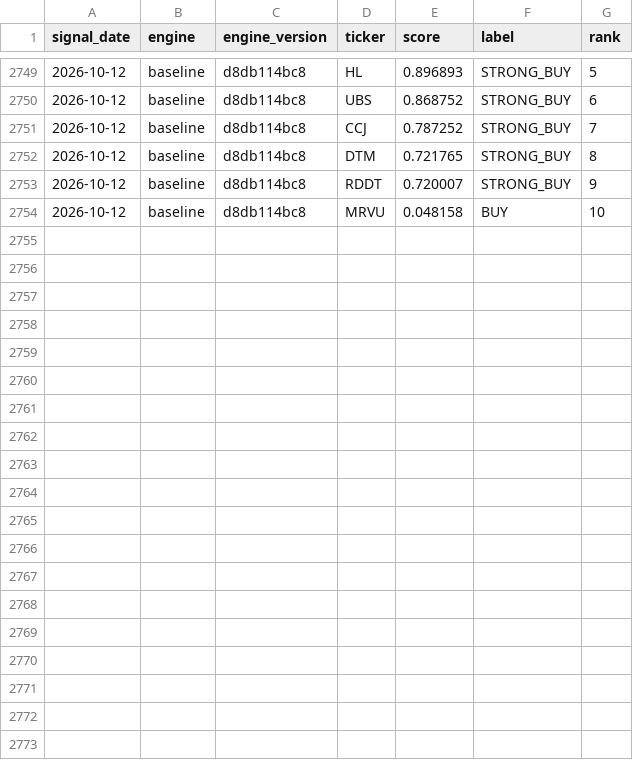
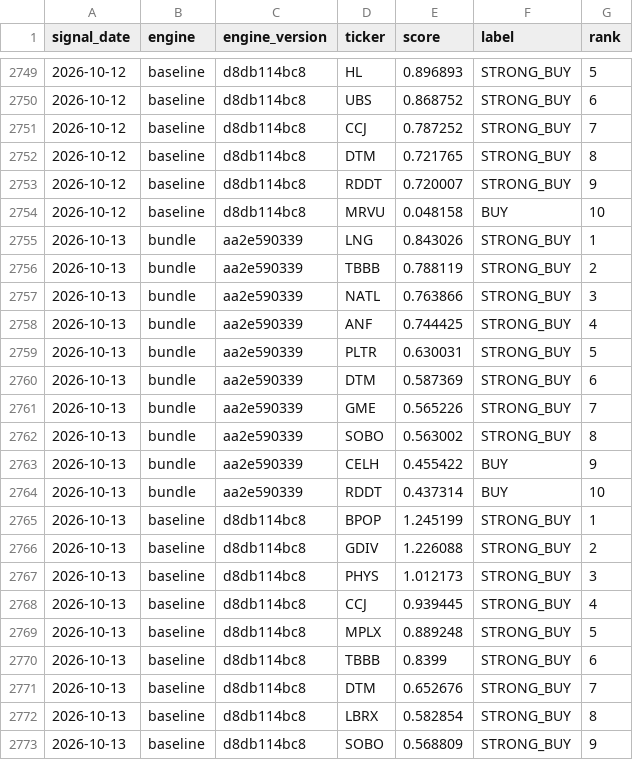
Before and after one commit to djbrig44/squeezes, a CSV file: forward_signals.csv, drawn as a sheet; only a part is shown, gaps mark what is left out; the diff names each change by its address in the sheet, - before the commit and + after, or states it on an @@ line.

```diff
--- a/forward_signals.csv
+++ b/forward_signals.csv
+row 2755: 2026-10-13 | bundle | aa2e590339 | LNG | 0.843026 | STRONG_BUY | 1
+row 2756: 2026-10-13 | bundle | aa2e590339 | TBBB | 0.788119 | STRONG_BUY | 2
+row 2757: 2026-10-13 | bundle | aa2e590339 | NATL | 0.763866 | STRONG_BUY | 3
+row 2758: 2026-10-13 | bundle | aa2e590339 | ANF | 0.744425 | STRONG_BUY | 4
+row 2759: 2026-10-13 | bundle | aa2e590339 | PLTR | 0.630031 | STRONG_BUY | 5
+row 2760: 2026-10-13 | bundle | aa2e590339 | DTM | 0.587369 | STRONG_BUY | 6
+row 2761: 2026-10-13 | bundle | aa2e590339 | GME | 0.565226 | STRONG_BUY | 7
+row 2762: 2026-10-13 | bundle | aa2e590339 | SOBO | 0.563002 | STRONG_BUY | 8
+row 2763: 2026-10-13 | bundle | aa2e590339 | CELH | 0.455422 | BUY | 9
+row 2764: 2026-10-13 | bundle | aa2e590339 | RDDT | 0.437314 | BUY | 10
+row 2765: 2026-10-13 | baseline | d8db114bc8 | BPOP | 1.245199 | STRONG_BUY | 1
+row 2766: 2026-10-13 | baseline | d8db114bc8 | GDIV | 1.226088 | STRONG_BUY | 2
+row 2767: 2026-10-13 | baseline | d8db114bc8 | PHYS | 1.012173 | STRONG_BUY | 3
+row 2768: 2026-10-13 | baseline | d8db114bc8 | CCJ | 0.939445 | STRONG_BUY | 4
+row 2769: 2026-10-13 | baseline | d8db114bc8 | MPLX | 0.889248 | STRONG_BUY | 5
+row 2770: 2026-10-13 | baseline | d8db114bc8 | TBBB | 0.8399 | STRONG_BUY | 6
+row 2771: 2026-10-13 | baseline | d8db114bc8 | DTM | 0.652676 | STRONG_BUY | 7
+row 2772: 2026-10-13 | baseline | d8db114bc8 | LBRX | 0.582854 | STRONG_BUY | 8
+row 2773: 2026-10-13 | baseline | d8db114bc8 | SOBO | 0.568809 | STRONG_BUY | 9
```
